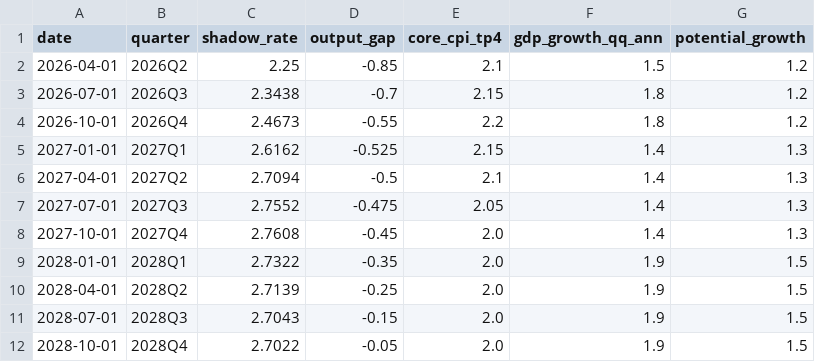
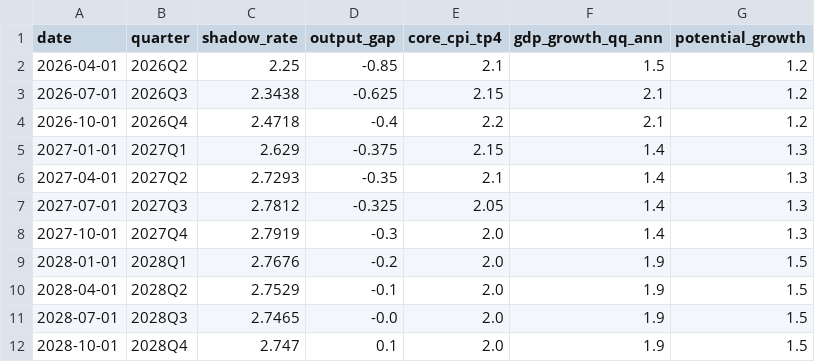
Before and after one commit to jayzhaomurray/sibley-creek, a CSV file: data/processed/boc_shadow_rate.csv, drawn as a sheet.

```diff
--- a/data/processed/boc_shadow_rate.csv
+++ b/data/processed/boc_shadow_rate.csv
@@ -2,11 +2,11 @@ date,quarter,shadow_rate,output_gap,core_cpi_tp4,gdp_growth_qq_ann,potential_gro
 2026-04-01,2026Q2,2.25,-0.85,2.1,1.5,1.2
-2026-07-01,2026Q3,2.3438,-0.7,2.15,1.8,1.2
-2026-10-01,2026Q4,2.4673,-0.55,2.2,1.8,1.2
-2027-01-01,2027Q1,2.6162,-0.525,2.15,1.4,1.3
-2027-04-01,2027Q2,2.7094,-0.5,2.1,1.4,1.3
-2027-07-01,2027Q3,2.7552,-0.475,2.05,1.4,1.3
-2027-10-01,2027Q4,2.7608,-0.45,2.0,1.4,1.3
-2028-01-01,2028Q1,2.7322,-0.35,2.0,1.9,1.5
-2028-04-01,2028Q2,2.7139,-0.25,2.0,1.9,1.5
-2028-07-01,2028Q3,2.7043,-0.15,2.0,1.9,1.5
-2028-10-01,2028Q4,2.7022,-0.05,2.0,1.9,1.5
+2026-07-01,2026Q3,2.3438,-0.625,2.15,2.1,1.2
+2026-10-01,2026Q4,2.4718,-0.4,2.2,2.1,1.2
+2027-01-01,2027Q1,2.629,-0.375,2.15,1.4,1.3
+2027-04-01,2027Q2,2.7293,-0.35,2.1,1.4,1.3
+2027-07-01,2027Q3,2.7812,-0.325,2.05,1.4,1.3
+2027-10-01,2027Q4,2.7919,-0.3,2.0,1.4,1.3
+2028-01-01,2028Q1,2.7676,-0.2,2.0,1.9,1.5
+2028-04-01,2028Q2,2.7529,-0.1,2.0,1.9,1.5
+2028-07-01,2028Q3,2.7465,-0.0,2.0,1.9,1.5
+2028-10-01,2028Q4,2.747,0.1,2.0,1.9,1.5
```
Also changed, not shown: 43 other files.
